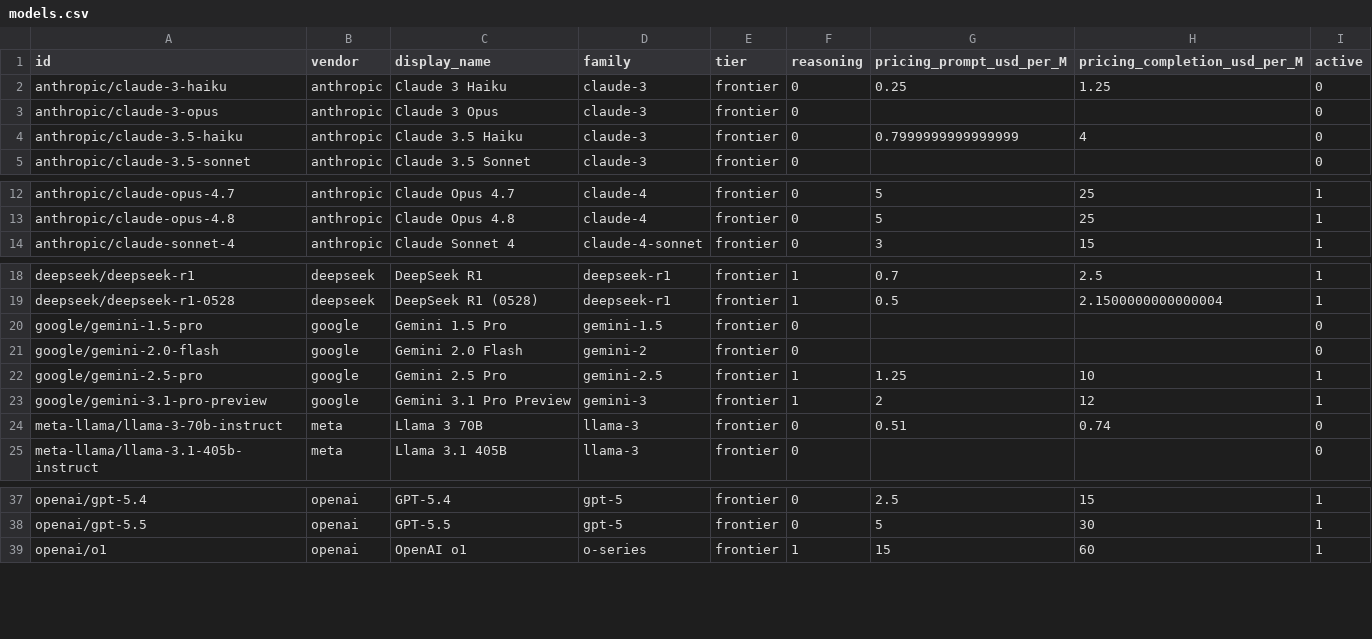
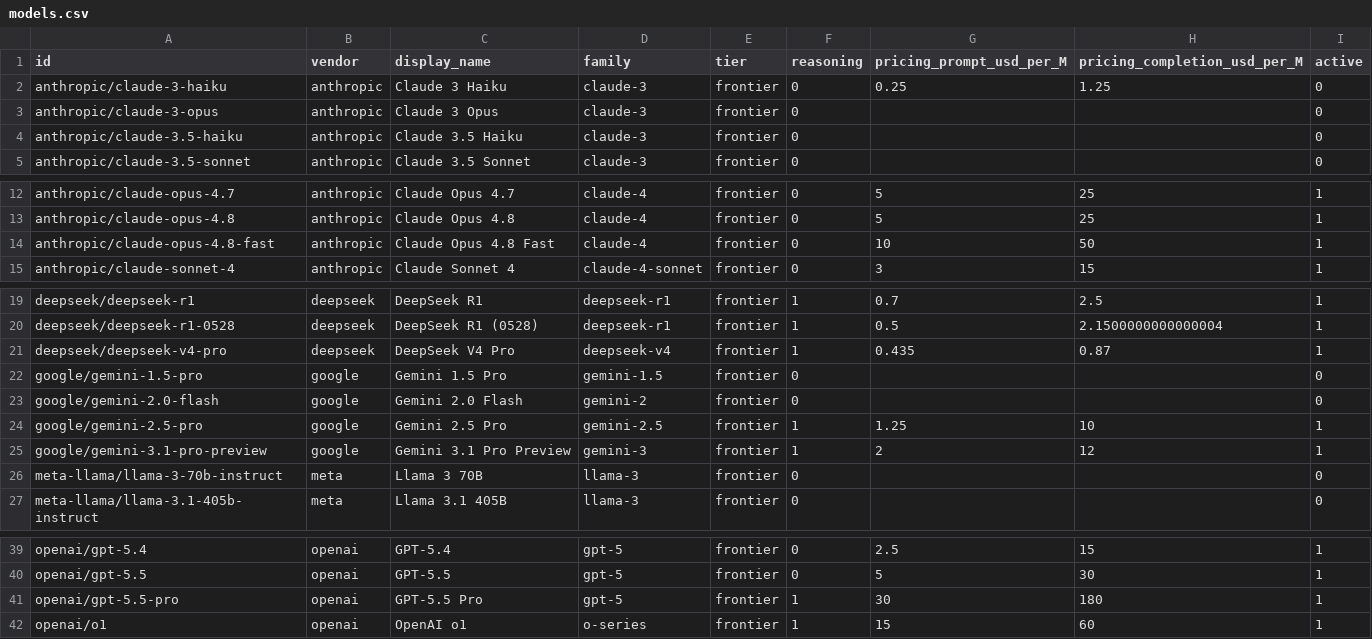
Before and after one commit to AnthonyDavidAdams/personality-bench, a CSV file: data/exports/models.csv, drawn as a sheet; only a part is shown, gaps mark what is left out.

```diff
--- a/data/exports/models.csv
+++ b/data/exports/models.csv
@@ -3,3 +3,3 @@ anthropic/claude-3-haiku,anthropic,Claude 3 Haiku,claude-3,frontier,0,0.25,1.25,
 anthropic/claude-3-opus,anthropic,Claude 3 Opus,claude-3,frontier,0,,,0
-anthropic/claude-3.5-haiku,anthropic,Claude 3.5 Haiku,claude-3,frontier,0,0.7999999999999999,4,0
+anthropic/claude-3.5-haiku,anthropic,Claude 3.5 Haiku,claude-3,frontier,0,,,0
 anthropic/claude-3.5-sonnet,anthropic,Claude 3.5 Sonnet,claude-3,frontier,0,,,0
@@ -13,2 +13,3 @@ anthropic/claude-opus-4.7,anthropic,Claude Opus 4.7,claude-4,frontier,0,5,25,1
 anthropic/claude-opus-4.8,anthropic,Claude Opus 4.8,claude-4,frontier,0,5,25,1
+anthropic/claude-opus-4.8-fast,anthropic,Claude Opus 4.8 Fast,claude-4,frontier,0,10,50,1
 anthropic/claude-sonnet-4,anthropic,Claude Sonnet 4,claude-4-sonnet,frontier,0,3,15,1
@@ -19,2 +20,3 @@ deepseek/deepseek-r1,deepseek,DeepSeek R1,deepseek-r1,frontier,1,0.7,2.5,1
 deepseek/deepseek-r1-0528,deepseek,DeepSeek R1 (0528),deepseek-r1,frontier,1,0.5,2.1500000000000004,1
+deepseek/deepseek-v4-pro,deepseek,DeepSeek V4 Pro,deepseek-v4,frontier,1,0.435,0.87,1
 google/gemini-1.5-pro,google,Gemini 1.5 Pro,gemini-1.5,frontier,0,,,0
@@ -23,3 +25,3 @@ google/gemini-2.5-pro,google,Gemini 2.5 Pro,gemini-2.5,frontier,1,1.25,10,1
 google/gemini-3.1-pro-preview,google,Gemini 3.1 Pro Preview,gemini-3,frontier,1,2,12,1
-meta-llama/llama-3-70b-instruct,meta,Llama 3 70B,llama-3,frontier,0,0.51,0.74,0
+meta-llama/llama-3-70b-instruct,meta,Llama 3 70B,llama-3,frontier,0,,,0
 meta-llama/llama-3.1-405b-instruct,meta,Llama 3.1 405B,llama-3,frontier,0,,,0
@@ -38,2 +40,3 @@ openai/gpt-5.4,openai,GPT-5.4,gpt-5,frontier,0,2.5,15,1
 openai/gpt-5.5,openai,GPT-5.5,gpt-5,frontier,0,5,30,1
+openai/gpt-5.5-pro,openai,GPT-5.5 Pro,gpt-5,frontier,1,30,180,1
 openai/o1,openai,OpenAI o1,o-series,frontier,1,15,60,1
```
Also changed, not shown: data/exports/cohort_summary.csv, 7 other files.
